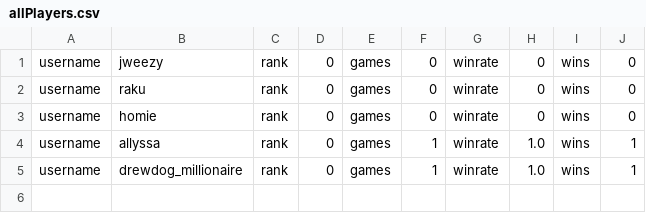
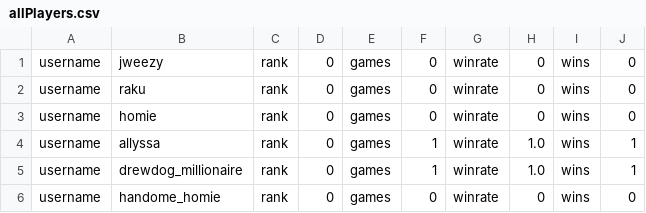
Before and after one commit to jweezy24/CsProject3, a CSV file: server/allPlayers.csv, drawn as a sheet; the diff names each change by its address in the sheet, - before the commit and + after, or states it on an @@ line.

```diff
--- a/server/allPlayers.csv
+++ b/server/allPlayers.csv
+row 6: username | handome_homie | rank | 0 | games | 0 | winrate | 0 | wins | 0
```
Also changed, not shown: 3 other files.
